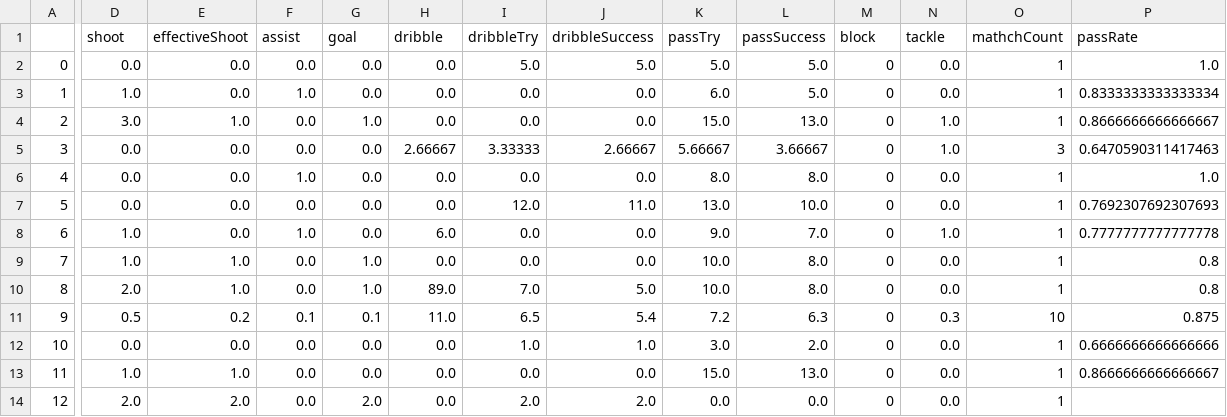
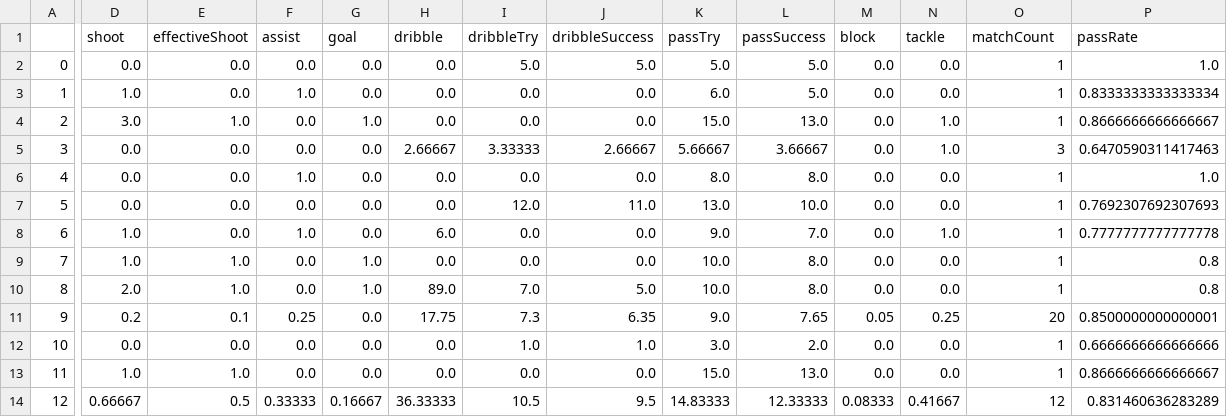
Before and after one commit to euneestella/fifa-online-ranker-analysis, a CSV file: messi.csv, drawn as a sheet; only a part is shown, gaps mark what is left out; the diff covers the shown part only; the diff names each change by its address in the sheet, - before the commit and + after, or states it on an @@ line.

```diff
--- a/messi.csv
+++ b/messi.csv
-O1: mathchCount
+O1: matchCount
-M2:M10 (block): 0
+M2:M10 (block): 0.0
-D11 (shoot): 0.5
+D11 (shoot): 0.2
-E11 (effectiveShoot): 0.2
+E11 (effectiveShoot): 0.1
-F11 (assist): 0.1
+F11 (assist): 0.25
-G11 (goal): 0.1
+G11 (goal): 0.0
-H11 (dribble): 11.0
+H11 (dribble): 17.75
-I11 (dribbleTry): 6.5
+I11 (dribbleTry): 7.3
-J11 (dribbleSuccess): 5.4
+J11 (dribbleSuccess): 6.35
-K11 (passTry): 7.2
+K11 (passTry): 9.0
-L11 (passSuccess): 6.3
+L11 (passSuccess): 7.65
-M11 (block): 0
+M11 (block): 0.05
-N11 (tackle): 0.3
+N11 (tackle): 0.25
-O11 (matchCount): 10
+O11 (matchCount): 20
-P11 (passRate): 0.875
+P11 (passRate): 0.8500000000000001
-M12:M13 (block): 0
+M12:M13 (block): 0.0
-D14 (shoot): 2.0
+D14 (shoot): 0.66667
-E14 (effectiveShoot): 2.0
+E14 (effectiveShoot): 0.5
-F14 (assist): 0.0
+F14 (assist): 0.33333
-G14 (goal): 2.0
+G14 (goal): 0.16667
-H14 (dribble): 0.0
+H14 (dribble): 36.33333
-I14 (dribbleTry): 2.0
+I14 (dribbleTry): 10.5
-J14 (dribbleSuccess): 2.0
+J14 (dribbleSuccess): 9.5
-K14 (passTry): 0.0
+K14 (passTry): 14.83333
-L14 (passSuccess): 0.0
+L14 (passSuccess): 12.33333
-M14 (block): 0
+M14 (block): 0.08333
-N14 (tackle): 0.0
+N14 (tackle): 0.41667
-O14 (matchCount): 1
+O14 (matchCount): 12
-P14 (passRate): (empty)
+P14 (passRate): 0.831460636283289
```
Also changed, not shown: 86 edited cells elsewhere in this file, neymar.csv, ronaldo.csv, 2 other files.
